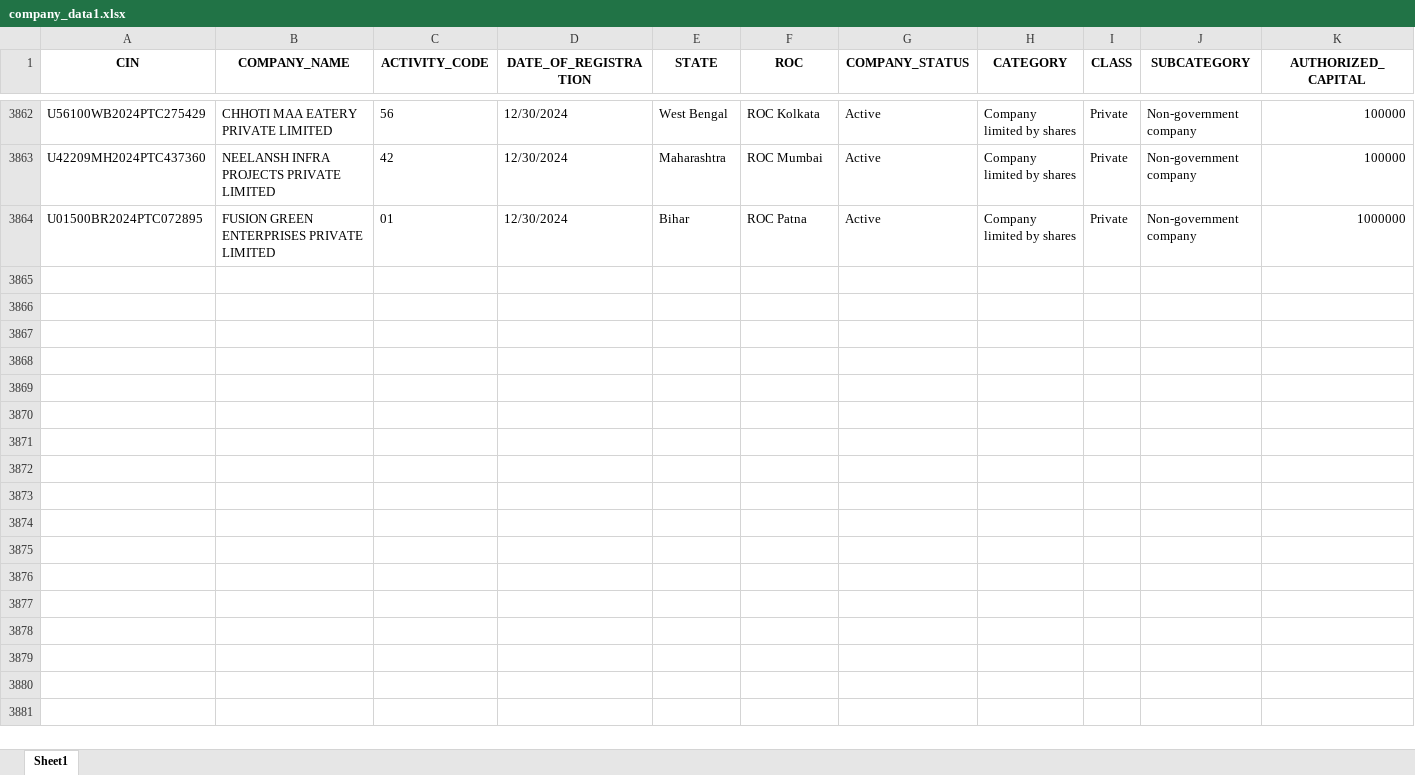
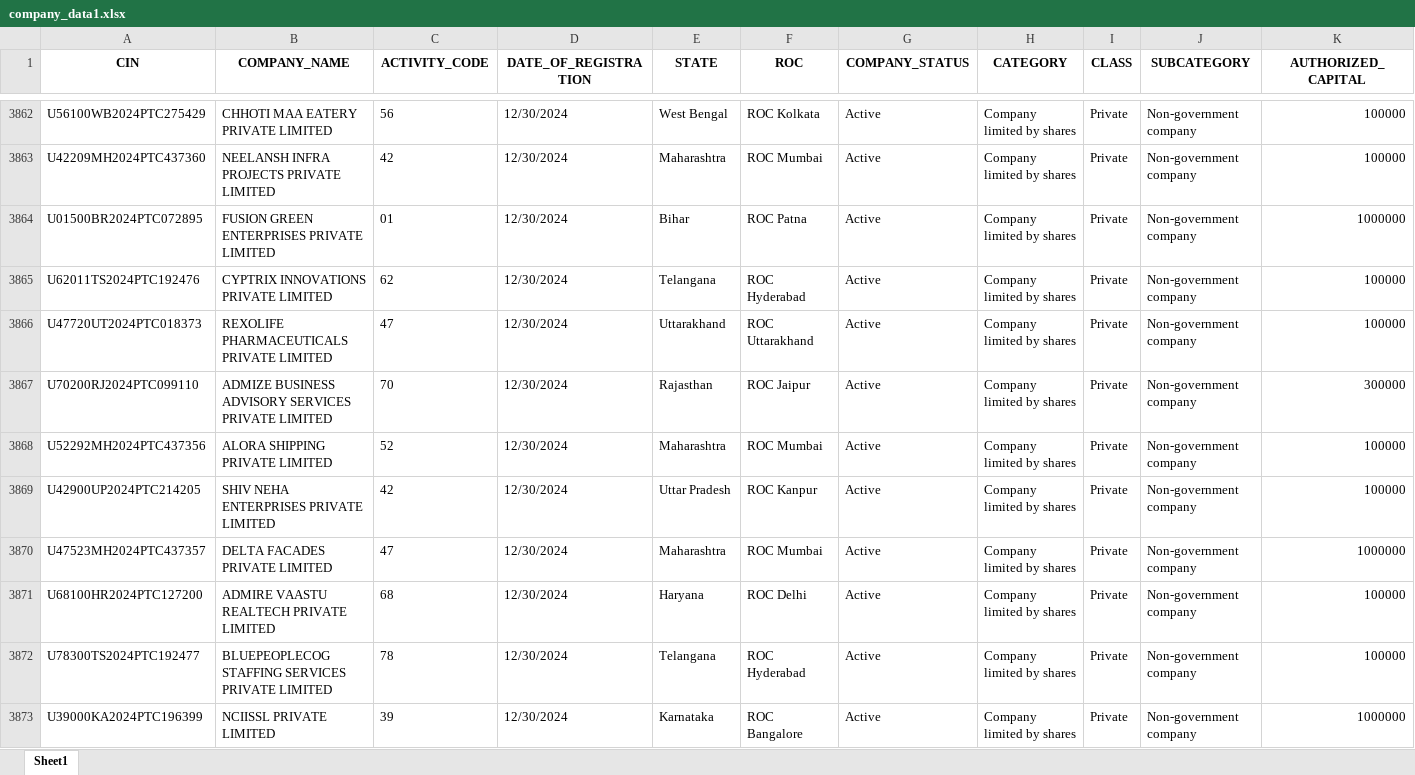
Before and after one commit to AbhinavChebrolu/99Papers-v2-singlerun, an Excel workbook: company_data1.xlsx, sheet Sheet1, drawn as a sheet; only a part is shown, gaps mark what is left out; values as stored, in another font and other column widths than the file's, no borders; rows hold the shown columns only; the diff covers the shown part only; the diff names each change by its address in the sheet, - before the commit and + after, or states it on an @@ line.

```diff
--- a/company_data1.xlsx (sheet Sheet1)
+++ b/company_data1.xlsx (sheet Sheet1)
+row 3865: U62011TS2024PTC192476 | CYPTRIX INNOVATIONS PRIVATE LIMITED | 62 | 12/30/2024 | Telangana | ROC Hyderabad | Active | Company limited by shares | Private | Non-government company | 100000
+row 3866: U47720UT2024PTC018373 | REXOLIFE PHARMACEUTICALS PRIVATE LIMITED | 47 | 12/30/2024 | Uttarakhand | ROC Uttarakhand | Active | Company limited by shares | Private | Non-government company | 100000
+row 3867: U70200RJ2024PTC099110 | ADMIZE BUSINESS ADVISORY SERVICES PRIVATE LIMITED | 70 | 12/30/2024 | Rajasthan | ROC Jaipur | Active | Company limited by shares | Private | Non-government company | 300000
+row 3868: U52292MH2024PTC437356 | ALORA SHIPPING PRIVATE LIMITED | 52 | 12/30/2024 | Maharashtra | ROC Mumbai | Active | Company limited by shares | Private | Non-government company | 100000
+row 3869: U42900UP2024PTC214205 | SHIV NEHA ENTERPRISES PRIVATE LIMITED | 42 | 12/30/2024 | Uttar Pradesh | ROC Kanpur | Active | Company limited by shares | Private | Non-government company | 100000
+row 3870: U47523MH2024PTC437357 | DELTA FACADES PRIVATE LIMITED | 47 | 12/30/2024 | Maharashtra | ROC Mumbai | Active | Company limited by shares | Private | Non-government company | 1000000
+row 3871: U68100HR2024PTC127200 | ADMIRE VAASTU REALTECH PRIVATE LIMITED | 68 | 12/30/2024 | Haryana | ROC Delhi | Active | Company limited by shares | Private | Non-government company | 100000
+row 3872: U78300TS2024PTC192477 | BLUEPEOPLECOG STAFFING SERVICES PRIVATE LIMITED | 78 | 12/30/2024 | Telangana | ROC Hyderabad | Active | Company limited by shares | Private | Non-government company | 100000
+row 3873: U39000KA2024PTC196399 | NCIISSL PRIVATE LIMITED | 39 | 12/30/2024 | Karnataka | ROC Bangalore | Active | Company limited by shares | Private | Non-government company | 1000000
```
Also changed, not shown: 19 added rows and 11 edited cells elsewhere in this sheet, 3 other files.
